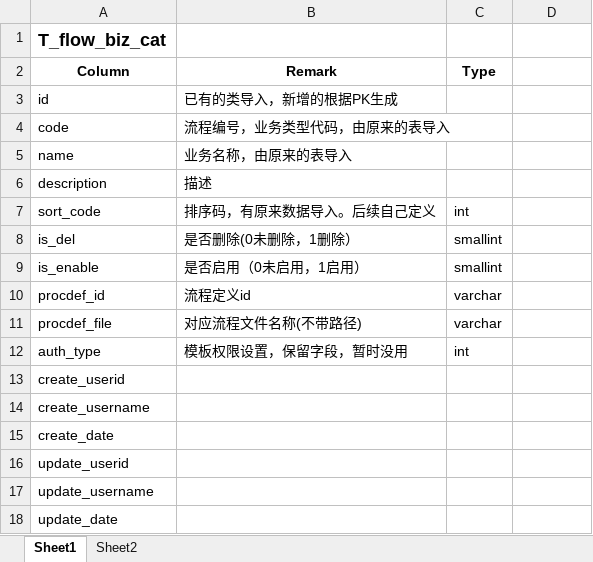
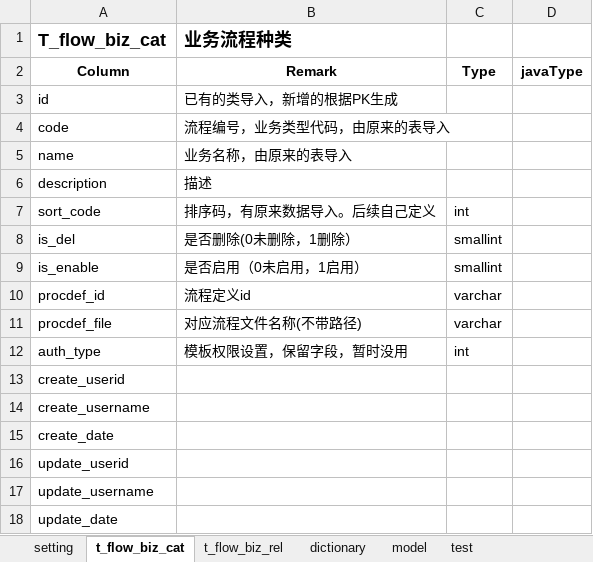
Before and after one commit to lsyxxx/ipms, an Excel workbook: doc/table.xlsx, sheet t_flow_biz_cat, drawn as a sheet; values as stored, in another font and other column widths than the file's, no borders; the diff names each change by its address in the sheet, - before the commit and + after, or states it on an @@ line.

```diff
--- a/doc/table.xlsx (sheet t_flow_biz_cat)
+++ b/doc/table.xlsx (sheet t_flow_biz_cat)
-sheet tab: Sheet1
+sheet tab: t_flow_biz_cat
-sheet tab: Sheet2
+sheet tab: t_flow_biz_rel
+sheet tab: setting
+sheet tab: dictionary
+sheet tab: model
+sheet tab: test
-B1: (empty)
+B1: 业务流程种类
-D2: (empty)
+D2: javaType
```
Also changed, not shown: sheet t_flow_biz_rel, 12 other files.
